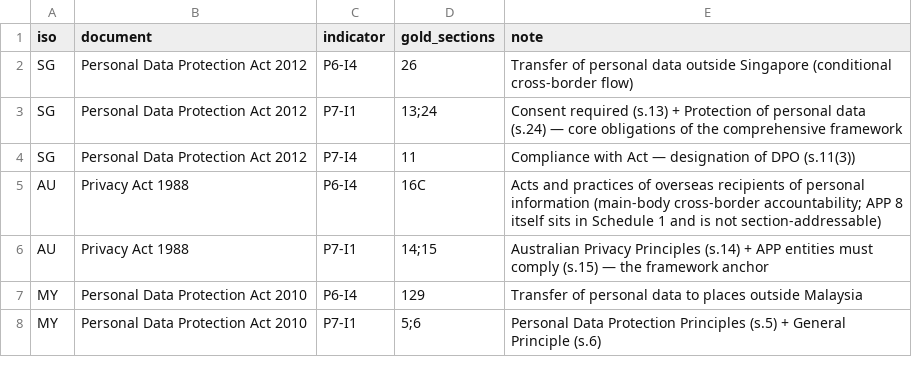
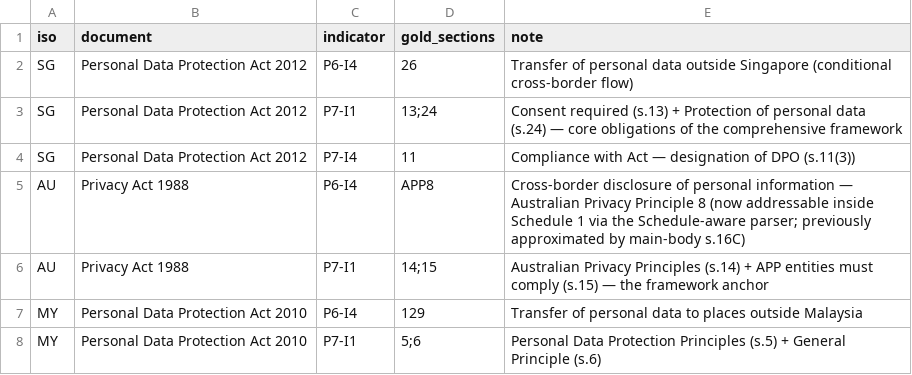
Before and after one commit to Wendy-Hamlet/Lexora, a CSV file: configs/eval/mapping_sections.csv, drawn as a sheet.

Commit message:
feat(eval): score Australian Privacy Principles in mapping gold (APP 8)
Now that the Schedule-aware parser makes APPs addressable (a02c015), point the AU
P6-I4 (cross-border) mapping gold back at its true answer, Australian Privacy
Principle 8, instead of the main-body s.16C workaround.

APP clauses share a section number with the main body (APP 8 vs s.8), so
eval_mapping keys an APP clause as "APP8" (_clause_key) and the gold is written
"APP8"; a retrieved main-body s.8 can no longer be miscounted as an APP 8 hit.

Also fix the eval --url path: it passed user_agent=None without --browser, which
crashed httpx header building; always send the polite default UA, --browser only
escalates to Chromium.

Live (real Privacy Act 1988 compilation PDF, 1591 clauses): P6-I4 now hits APP 8
@3 in both BM25 and fused (fused ranks it #2) — previously impossible because APP
8 was unaddressable. hit@1 still lost to APP 7 (direct marketing) on vocabulary
overlap; P7-I1 still misses to data-breach sections — both are retrieval-tuning
follow-ups, not addressability. tests/test_eval_mapping.py +2 cases; suite 117 ->
119 passed / 4 skipped, ruff clean.

```diff
--- a/configs/eval/mapping_sections.csv
+++ b/configs/eval/mapping_sections.csv
@@ -4,3 +4,3 @@ SG,Personal Data Protection Act 2012,P7-I1,13;24,Consent required (s.13) + Prote
 SG,Personal Data Protection Act 2012,P7-I4,11,Compliance with Act — designation of DPO (s.11(3))
-AU,Privacy Act 1988,P6-I4,16C,Acts and practices of overseas recipients of personal information (main-body cross-border accountability; APP 8 itself sits in Schedule 1 and is not section-addressable)
+AU,Privacy Act 1988,P6-I4,APP8,Cross-border disclosure of personal information — Australian Privacy Principle 8 (now addressable inside Schedule 1 via the Schedule-aware parser; previously approximated by main-body s.16C)
 AU,Privacy Act 1988,P7-I1,14;15,Australian Privacy Principles (s.14) + APP entities must comply (s.15) — the framework anchor
```
Also changed, not shown: 2 other files.
